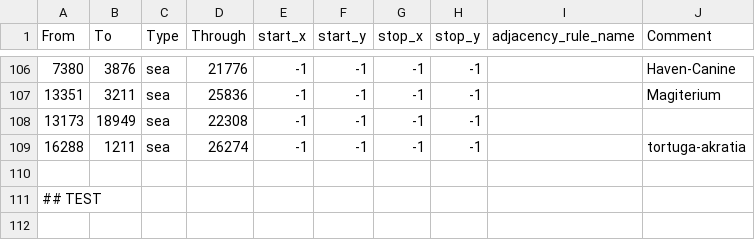
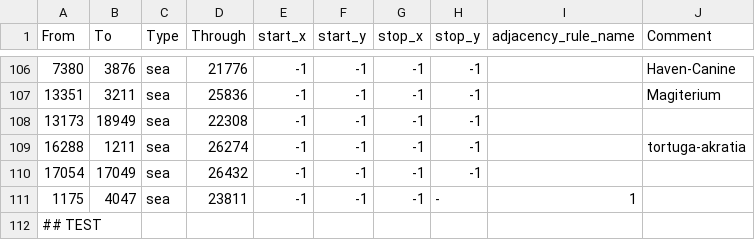
Before and after one commit to RaptarDev/Hearts-of-Rathnir, a CSV file: map/adjacencies.csv, drawn as a sheet; only a part is shown, gaps mark what is left out; the diff names each change by its address in the sheet, - before the commit and + after, or states it on an @@ line.

```diff
--- a/map/adjacencies.csv
+++ b/map/adjacencies.csv
-row 110: (empty)
+row 110: 17054 | 17049 | sea | 26432 | -1 | -1 | -1 | -1
+row 111: 1175 | 4047 | sea | 23811 | -1 | -1 | -1 | - | 1
```
Also changed, not shown: 17 other files.
